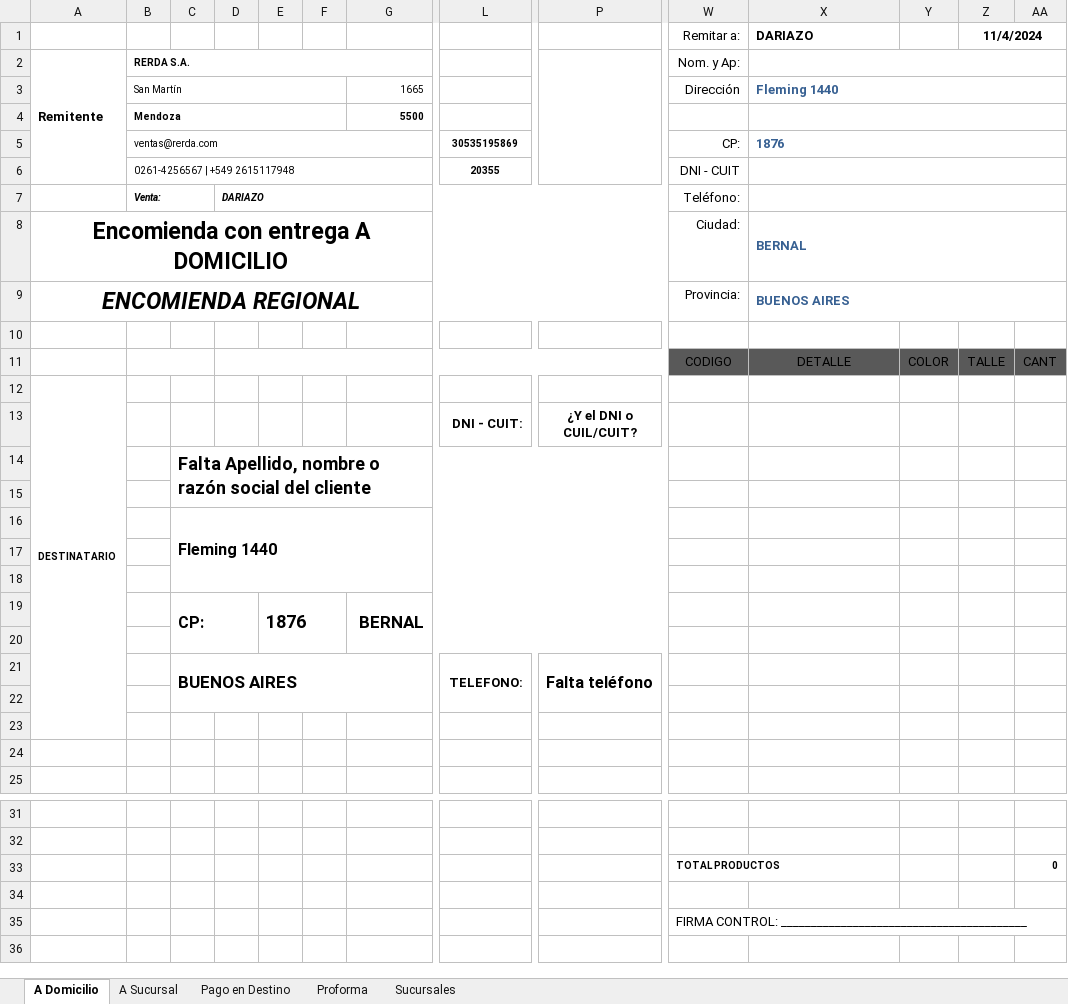
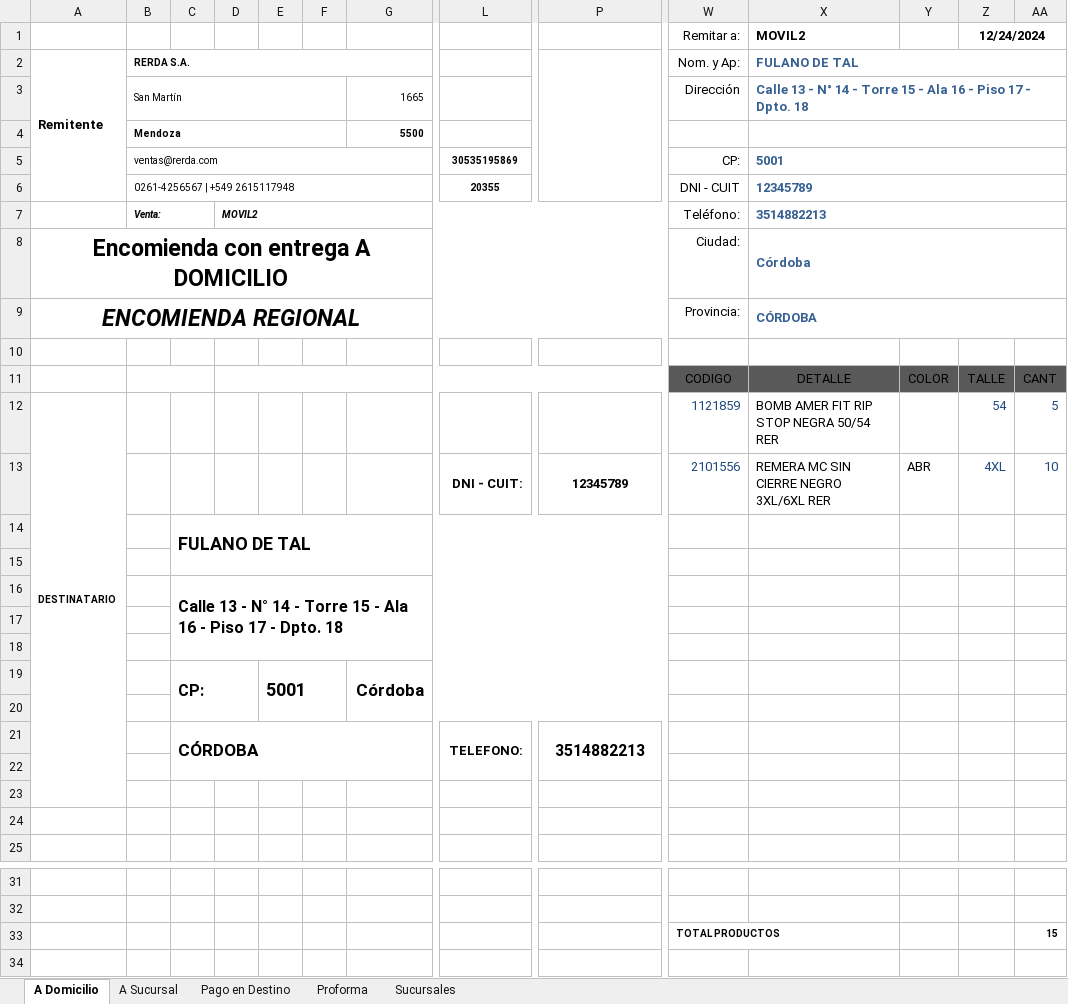
Before and after one commit to edgardoraul/Planilla-Viajantes, an Excel workbook: Rotulo Correo Argentino - Ventas.xlsm, sheet A Domicilio, drawn as a sheet; only a part is shown, gaps mark what is left out; the shorter side is filled out with more unchanged rows; values as stored, in another font and other column widths than the file's, no borders; charts and pictures and table styles not drawn; removed rows and columns are numbered as before the commit, all else as after; rows hold the shown columns only; the diff names each change by its address in the sheet, - before the commit and + after, or states it on an @@ line.

```diff
--- a/Rotulo Correo Argentino - Ventas.xlsm (sheet A Domicilio)
+++ b/Rotulo Correo Argentino - Ventas.xlsm (sheet A Domicilio)
-X1: DARIAZO
+X1: MOVIL2
-Z1: 11/4/2024
+Z1: 12/24/2024
-X2 (MOVIL2): (empty)
+X2 (MOVIL2): FULANO DE TAL
-X3 (MOVIL2): Fleming 1440
+X3 (MOVIL2): Calle 13 - N° 14 - Torre 15 - Ala 16 - Piso 17 - Dpto. 18
-X5 (MOVIL2): 1876
+X5 (MOVIL2): 5001
-X6 (MOVIL2): (empty)
+X6 (MOVIL2): 12345789
-D7: DARIAZO
+D7: MOVIL2
-X7 (MOVIL2): (empty)
+X7 (MOVIL2): 3514882213
-X8 (MOVIL2): BERNAL
+X8 (MOVIL2): Córdoba
-X9 (MOVIL2): BUENOS AIRES
+X9 (MOVIL2): CÓRDOBA
-row 12: DESTINATARIO
-row 13:  |  |  |  |  |  |  | DNI - CUIT: | ¿Y el DNI o CUIL/CUIT?
+row 12: DESTINATARIO |  |  |  |  |  |  |  |  | 1121859 | BOMB AMER FIT RIP STOP NEGRA 50/54 RER |  | 54 | 5
+row 13:  |  |  |  |  |  |  | DNI - CUIT: | 12345789 | 2101556 | REMERA MC SIN CIERRE NEGRO 3XL/6XL RER | ABR | 4XL | 10
-C14: Falta Apellido, nombre o razón social del cliente
+C14: FULANO DE TAL
-C16: Fleming 1440
+C16: Calle 13 - N° 14 - Torre 15 - Ala 16 - Piso 17 - Dpto. 18
-row 19:  |  | CP: |  | 1876 |  | BERNAL
+row 19:  |  | CP: |  | 5001 |  | Córdoba
-row 21:  |  | BUENOS AIRES |  |  |  |  | TELEFONO: | Falta teléfono
+row 21:  |  | CÓRDOBA |  |  |  |  | TELEFONO: | 3514882213
-AA33: 0
+AA33: 15
```
Also changed, not shown: sheet Pago en Destino, sheet A Sucursal, sheet Proforma.
